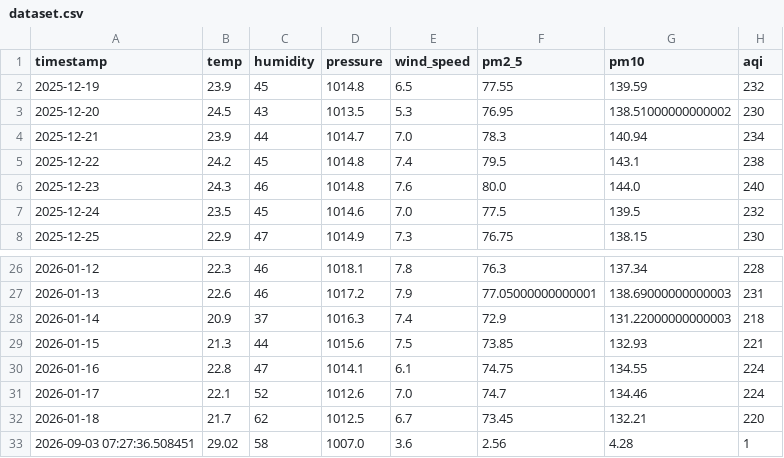
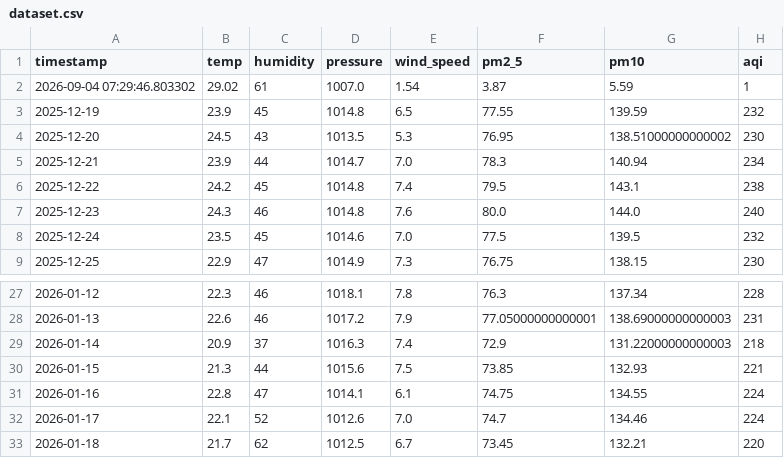
Before and after one commit to jituchoudhary367/aqi-forecast-mlops, a CSV file: data/processed/dataset.csv, drawn as a sheet; only a part is shown, gaps mark what is left out; removed rows and columns are numbered as before the commit, all else as after; the diff names each change by its address in the sheet, - before the commit and + after, or states it on an @@ line.

```diff
--- a/data/processed/dataset.csv
+++ b/data/processed/dataset.csv
+row 2: 2026-09-04 07:29:46.803302 | 29.02 | 61 | 1007.0 | 1.54 | 3.87 | 5.59 | 1
-row 33: 2026-09-03 07:27:36.508451 | 29.02 | 58 | 1007.0 | 3.6 | 2.56 | 4.28 | 1
```
Also changed, not shown: data/processed/train_dataset.csv, 2 other files.
